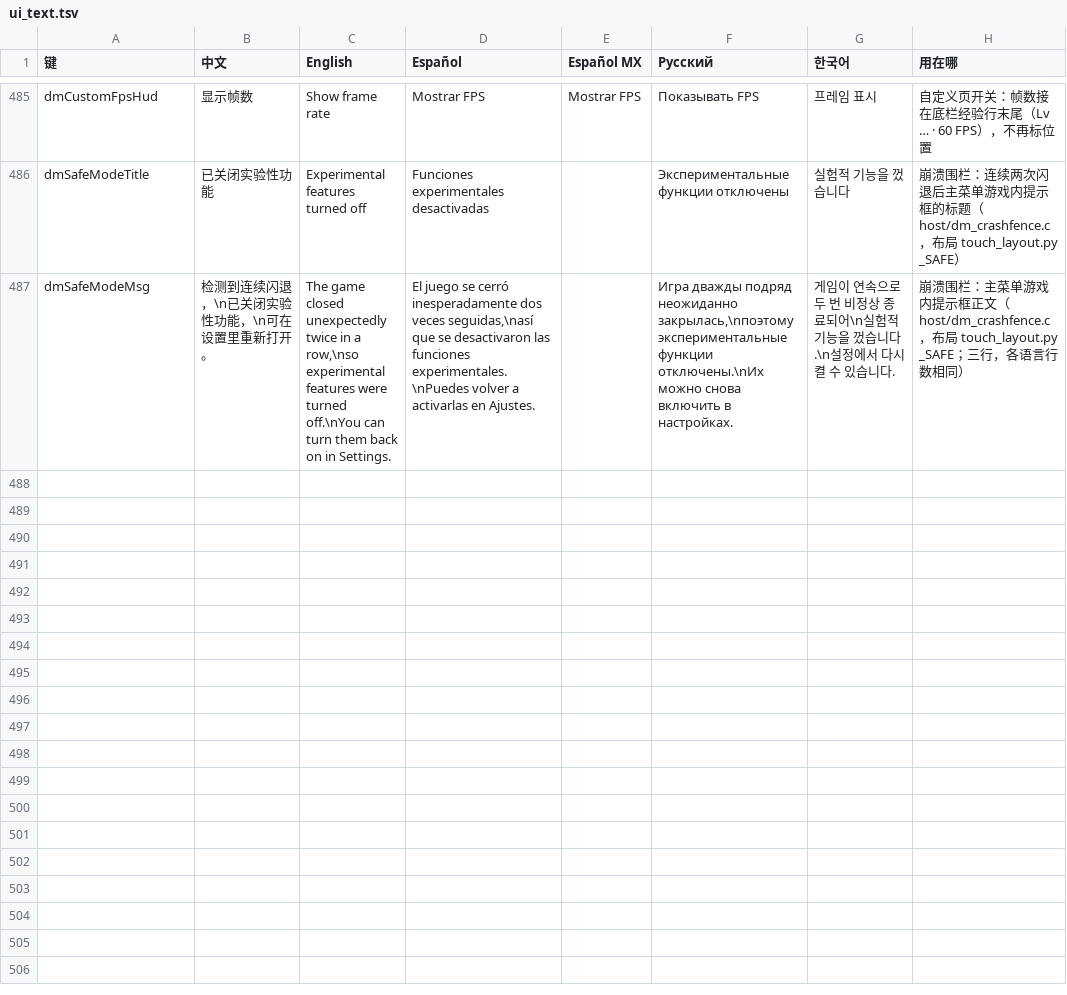
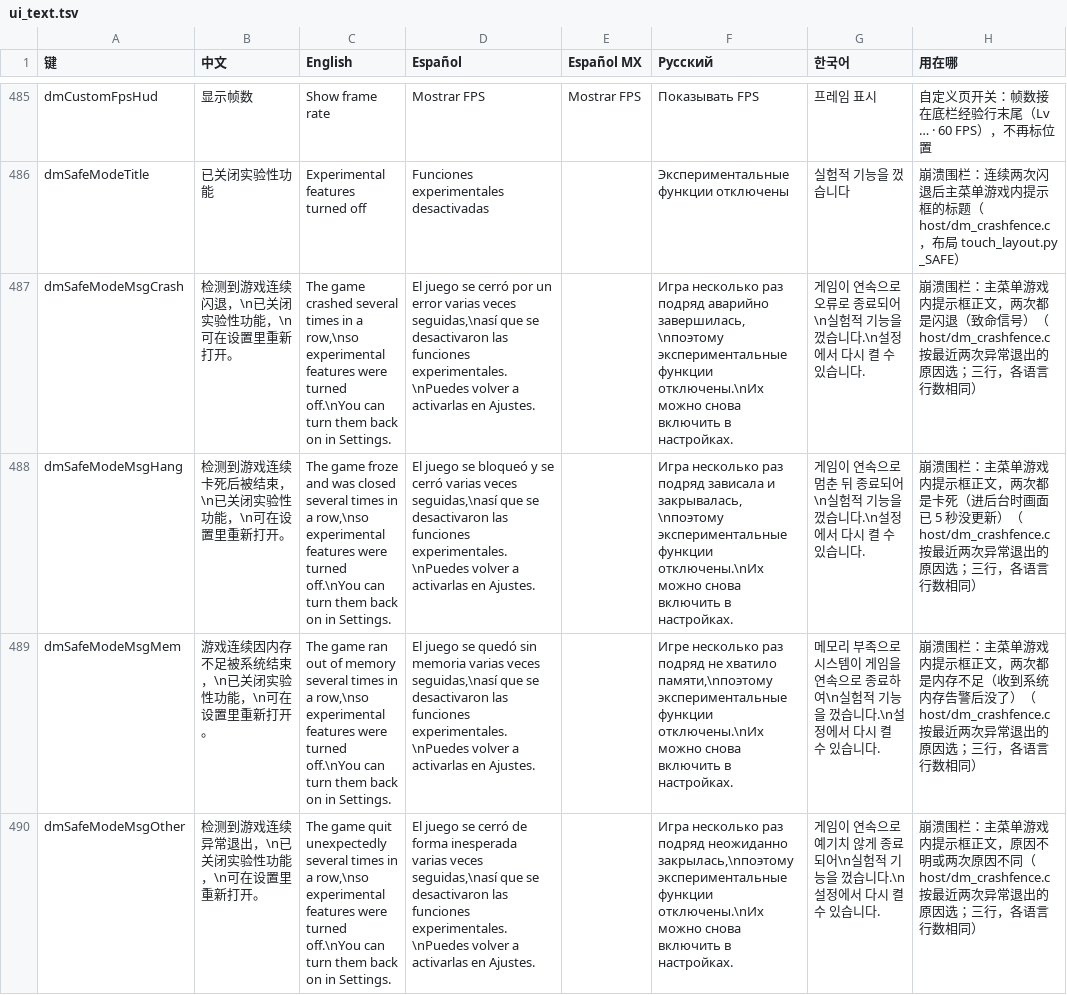
Before and after one commit to augustxxx-debug/d2r-mobile-plus, a TSV file: dm/i18n/ui_text.tsv, drawn as a sheet; only a part is shown, gaps mark what is left out; addresses are those after the commit; the diff names each change by its address in the sheet, - before the commit and + after, or states it on an @@ line.

```diff
--- a/dm/i18n/ui_text.tsv
+++ b/dm/i18n/ui_text.tsv
+row 487: dmSafeModeMsgCrash | 检测到游戏连续闪退，\n已关闭实验性功能，\n可在设置里重新打开。 | The game crashed several times in a row,\nso experimental features were turned off.\nYou can turn them back on in Settings. | El juego se cerró por un error varias veces seguidas,\nasí que se desactivaron las funciones experimentales.\nPuedes volver a activarlas en Ajustes. |  | Игра несколько раз подряд аварийно завершилась,\nпоэтому экспериментальные функции отключены.\nИх можно снова включить в настройках. | 게임이 연속으로 오류로 종료되어\n실험적 기능을 껐습니다.\n설정에서 다시 켤 수 있습니다. | 崩溃围栏：主菜单游戏内提示框正文，两次都是闪退（致命信号）（host/dm_crashfence.c 按最近两次异常退出的原因选；三行，各语言行数相同）
+row 488: dmSafeModeMsgHang | 检测到游戏连续卡死后被结束，\n已关闭实验性功能，\n可在设置里重新打开。 | The game froze and was closed several times in a row,\nso experimental features were turned off.\nYou can turn them back on in Settings. | El juego se bloqueó y se cerró varias veces seguidas,\nasí que se desactivaron las funciones experimentales.\nPuedes volver a activarlas en Ajustes. |  | Игра несколько раз подряд зависала и закрывалась,\nпоэтому экспериментальные функции отключены.\nИх можно снова включить в настройках. | 게임이 연속으로 멈춘 뒤 종료되어\n실험적 기능을 껐습니다.\n설정에서 다시 켤 수 있습니다. | 崩溃围栏：主菜单游戏内提示框正文，两次都是卡死（进后台时画面已 5 秒没更新）（host/dm_crashfence.c 按最近两次异常退出的原因选；三行，各语言行数相同）
+row 489: dmSafeModeMsgMem | 游戏连续因内存不足被系统结束，\n已关闭实验性功能，\n可在设置里重新打开。 | The game ran out of memory several times in a row,\nso experimental features were turned off.\nYou can turn them back on in Settings. | El juego se quedó sin memoria varias veces seguidas,\nasí que se desactivaron las funciones experimentales.\nPuedes volver a activarlas en Ajustes. |  | Игре несколько раз подряд не хватило памяти,\nпоэтому экспериментальные функции отключены.\nИх можно снова включить в настройках. | 메모리 부족으로 시스템이 게임을 연속으로 종료하여\n실험적 기능을 껐습니다.\n설정에서 다시 켤 수 있습니다. | 崩溃围栏：主菜单游戏内提示框正文，两次都是内存不足（收到系统内存告警后没了）（host/dm_crashfence.c 按最近两次异常退出的原因选；三行，各语言行数相同）
-A490 (键): dmSafeModeMsg
+A490 (键): dmSafeModeMsgOther
-B490 (中文): 检测到连续闪退，\n已关闭实验性功能，\n可在设置里重新打开。
+B490 (中文): 检测到游戏连续异常退出，\n已关闭实验性功能，\n可在设置里重新打开。
-C490 (English): The game closed unexpectedly twice in a…
+C490 (English): The game quit unexpectedly several times in a…
-D490 (Español): …se cerró inesperadamente dos veces seguidas,\nasí…
+D490 (Español): …se cerró de forma inesperada varias veces seguidas,\nasí…
-F490 (Русский): Игра дважды подряд неожиданно…
+F490 (Русский): Игра несколько раз подряд неожиданно…
-G490 (한국어): …속으로 두 번 비정상 종료되…
+G490 (한국어): …속으로 예기치 않게 종료되…
-H490 (用在哪): …示框正文（host/dm_crashfence.c，布局 touch_layout.py _SAFE；三行，…
+H490 (用在哪): …示框正文，原因不明或两次原因不同（host/dm_crashfence.c 按最近两次异常退出的原因选；三行，…
```
Also changed, not shown: dm/i18n/literal_whitelist.tsv, 9 other files.
